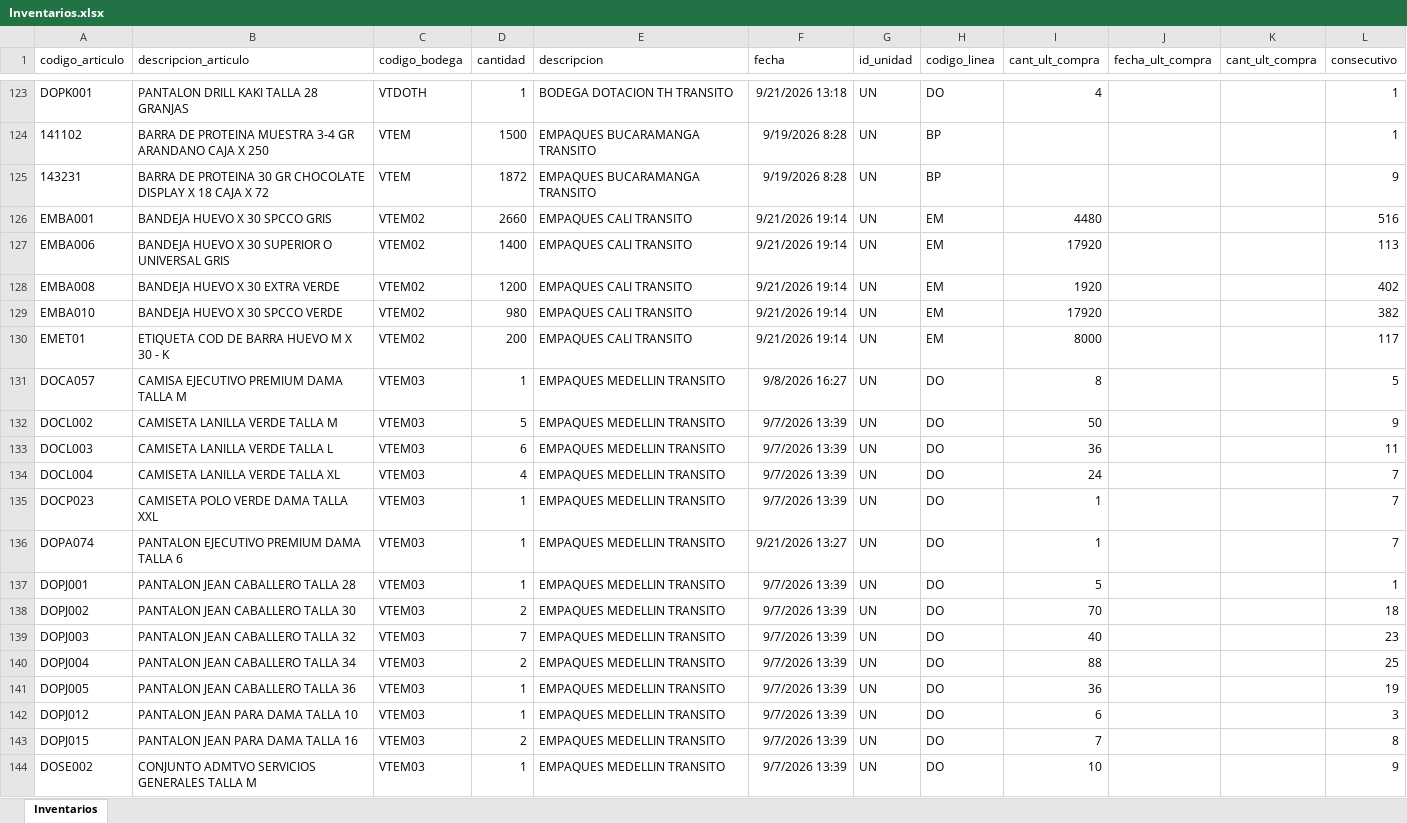
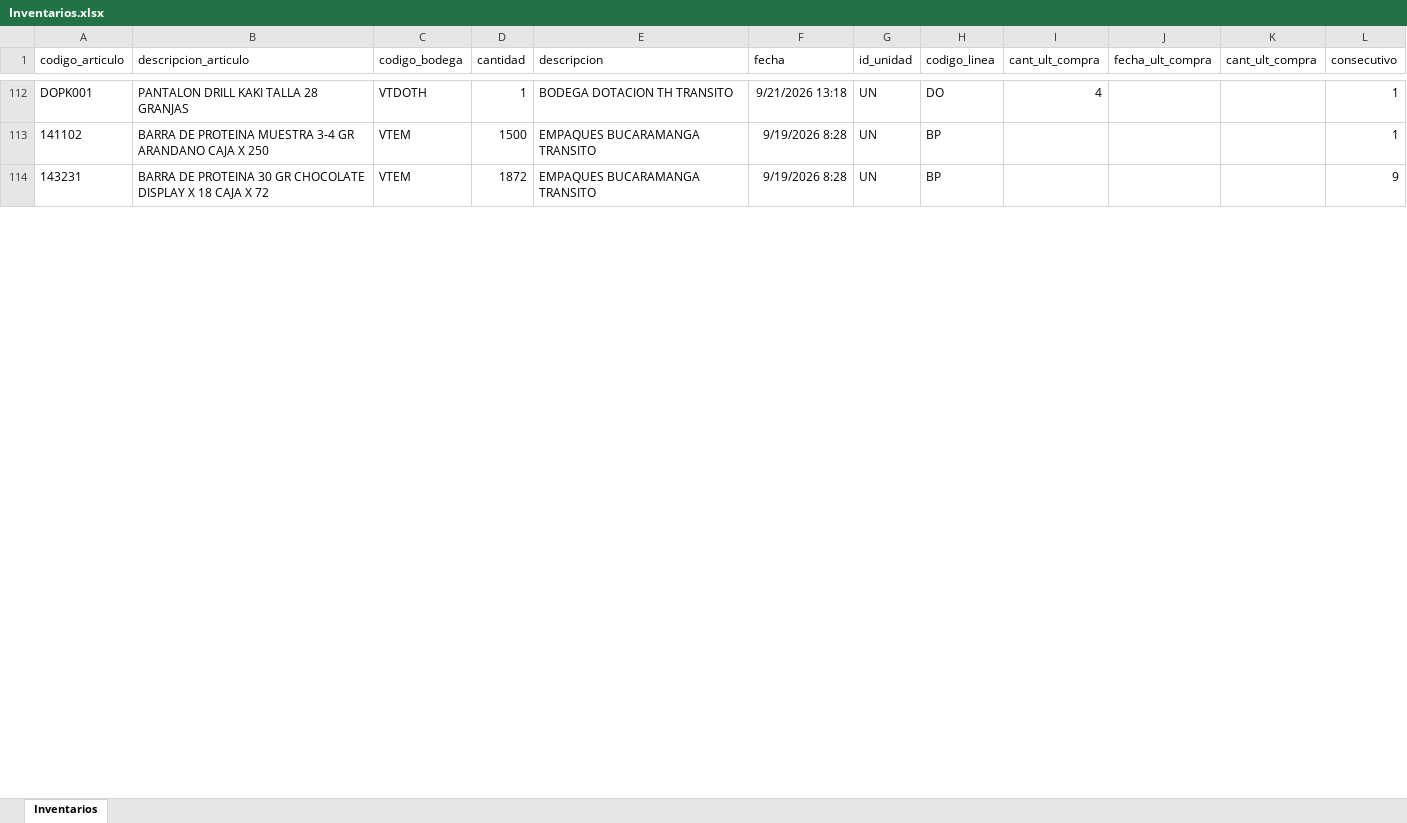
Before and after one commit to CamiVargas25/Inventarios, an Excel workbook: Inventarios.xlsx, sheet Inventarios, drawn as a sheet; only a part is shown, gaps mark what is left out; values as stored, in another font and other column widths than the file's, no borders; removed rows and columns are numbered as before the commit, all else as after; the diff covers the shown part only; the diff names each change by its address in the sheet, - before the commit and + after, or states it on an @@ line.

```diff
--- a/Inventarios.xlsx (sheet Inventarios)
+++ b/Inventarios.xlsx (sheet Inventarios)
-row 126: EMBA001 | BANDEJA HUEVO X 30 SPCCO GRIS | VTEM02 | 2660 | EMPAQUES CALI TRANSITO | 9/21/2026 19:14 | UN | EM | 4480 |  |  | 516
-row 127: EMBA006 | BANDEJA HUEVO X 30 SUPERIOR O UNIVERSAL GRIS | VTEM02 | 1400 | EMPAQUES CALI TRANSITO | 9/21/2026 19:14 | UN | EM | 17920 |  |  | 113
-row 128: EMBA008 | BANDEJA HUEVO X 30 EXTRA VERDE | VTEM02 | 1200 | EMPAQUES CALI TRANSITO | 9/21/2026 19:14 | UN | EM | 1920 |  |  | 402
-row 129: EMBA010 | BANDEJA HUEVO X 30 SPCCO VERDE | VTEM02 | 980 | EMPAQUES CALI TRANSITO | 9/21/2026 19:14 | UN | EM | 17920 |  |  | 382
-row 130: EMET01 | ETIQUETA COD DE BARRA HUEVO M X 30 - K | VTEM02 | 200 | EMPAQUES CALI TRANSITO | 9/21/2026 19:14 | UN | EM | 8000 |  |  | 117
-row 131: DOCA057 | CAMISA EJECUTIVO PREMIUM DAMA TALLA M | VTEM03 | 1 | EMPAQUES MEDELLIN TRANSITO | 9/8/2026 16:27 | UN | DO | 8 |  |  | 5
-row 132: DOCL002 | CAMISETA LANILLA VERDE TALLA M | VTEM03 | 5 | EMPAQUES MEDELLIN TRANSITO | 9/7/2026 13:39 | UN | DO | 50 |  |  | 9
-row 133: DOCL003 | CAMISETA LANILLA VERDE TALLA L | VTEM03 | 6 | EMPAQUES MEDELLIN TRANSITO | 9/7/2026 13:39 | UN | DO | 36 |  |  | 11
-row 134: DOCL004 | CAMISETA LANILLA VERDE TALLA XL | VTEM03 | 4 | EMPAQUES MEDELLIN TRANSITO | 9/7/2026 13:39 | UN | DO | 24 |  |  | 7
-row 135: DOCP023 | CAMISETA POLO VERDE DAMA TALLA XXL | VTEM03 | 1 | EMPAQUES MEDELLIN TRANSITO | 9/7/2026 13:39 | UN | DO | 1 |  |  | 7
-row 136: DOPA074 | PANTALON EJECUTIVO PREMIUM DAMA TALLA 6 | VTEM03 | 1 | EMPAQUES MEDELLIN TRANSITO | 9/21/2026 13:27 | UN | DO | 1 |  |  | 7
-row 137: DOPJ001 | PANTALON JEAN CABALLERO TALLA 28 | VTEM03 | 1 | EMPAQUES MEDELLIN TRANSITO | 9/7/2026 13:39 | UN | DO | 5 |  |  | 1
-row 138: DOPJ002 | PANTALON JEAN CABALLERO TALLA 30 | VTEM03 | 2 | EMPAQUES MEDELLIN TRANSITO | 9/7/2026 13:39 | UN | DO | 70 |  |  | 18
-row 139: DOPJ003 | PANTALON JEAN CABALLERO TALLA 32 | VTEM03 | 7 | EMPAQUES MEDELLIN TRANSITO | 9/7/2026 13:39 | UN | DO | 40 |  |  | 23
-row 140: DOPJ004 | PANTALON JEAN CABALLERO TALLA 34 | VTEM03 | 2 | EMPAQUES MEDELLIN TRANSITO | 9/7/2026 13:39 | UN | DO | 88 |  |  | 25
-row 141: DOPJ005 | PANTALON JEAN CABALLERO TALLA 36 | VTEM03 | 1 | EMPAQUES MEDELLIN TRANSITO | 9/7/2026 13:39 | UN | DO | 36 |  |  | 19
-row 142: DOPJ012 | PANTALON JEAN PARA DAMA TALLA 10 | VTEM03 | 1 | EMPAQUES MEDELLIN TRANSITO | 9/7/2026 13:39 | UN | DO | 6 |  |  | 3
-row 143: DOPJ015 | PANTALON JEAN PARA DAMA TALLA 16 | VTEM03 | 2 | EMPAQUES MEDELLIN TRANSITO | 9/7/2026 13:39 | UN | DO | 7 |  |  | 8
-row 144: DOSE002 | CONJUNTO ADMTVO SERVICIOS GENERALES TALLA M | VTEM03 | 1 | EMPAQUES MEDELLIN TRANSITO | 9/7/2026 13:39 | UN | DO | 10 |  |  | 9
```
Also changed, not shown: 62 added rows, 59 removed rows and 151 edited cells elsewhere in this sheet, BD Rupturas.xlsx, 1 other file.
